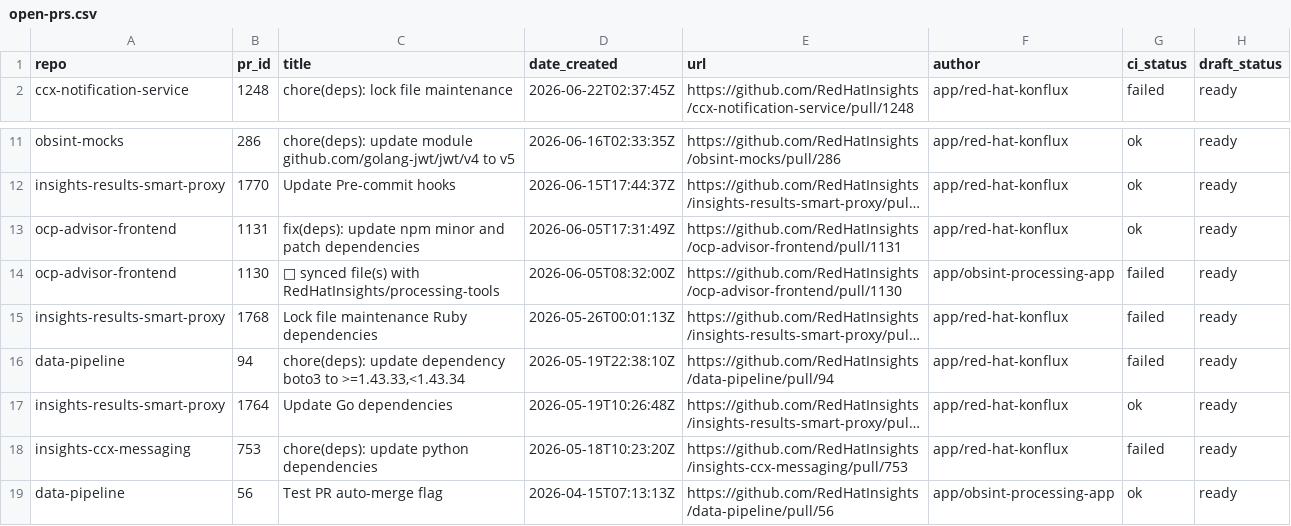
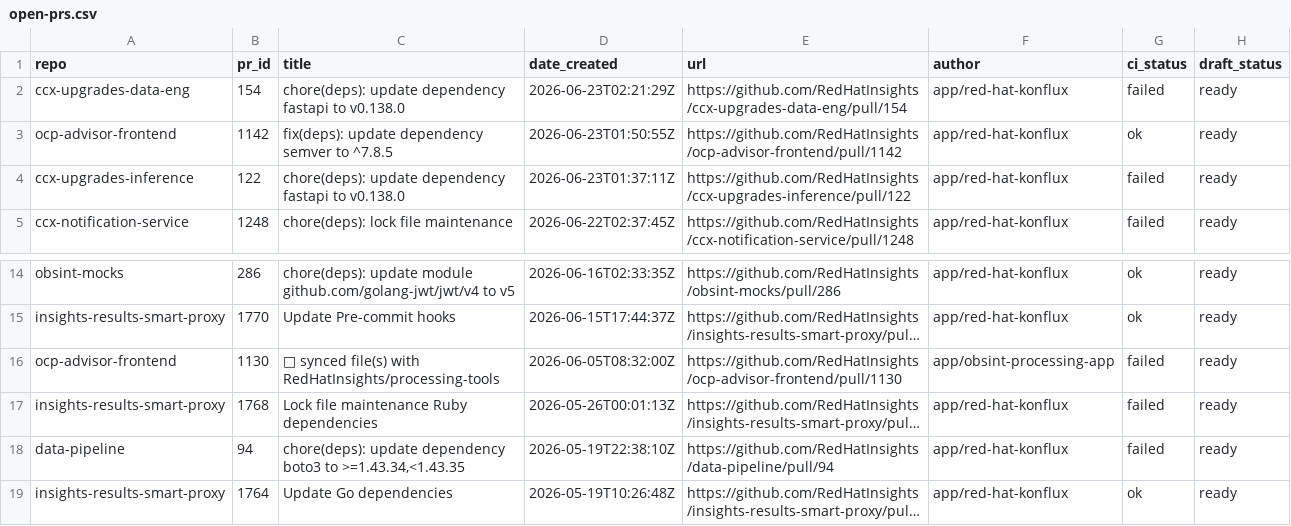
Before and after one commit to RedHatInsights/processing-tools, a CSV file: open_mr_pr/github/open-prs.csv, drawn as a sheet; only a part is shown, gaps mark what is left out; the shorter side is filled out with more unchanged rows; long unchanged cells end in …; removed rows and columns are numbered as before the commit, all else as after; the diff names each change by its address in the sheet, - before the commit and + after, or states it on an @@ line.

```diff
--- a/open_mr_pr/github/open-prs.csv
+++ b/open_mr_pr/github/open-prs.csv
+row 2: ccx-upgrades-data-eng | 154 | chore(deps): update dependency fastapi to v0.138.0 | 2026-06-23T02:21:29Z | https://github.com/RedHatInsights/ccx-upgrades-data-eng/pull/154 | app/red-hat-konflux | failed | ready
+row 3: ocp-advisor-frontend | 1142 | fix(deps): update dependency semver to ^7.8.5 | 2026-06-23T01:50:55Z | https://github.com/RedHatInsights/ocp-advisor-frontend/pull/1142 | app/red-hat-konflux | ok | ready
+row 4: ccx-upgrades-inference | 122 | chore(deps): update dependency fastapi to v0.138.0 | 2026-06-23T01:37:11Z | https://github.com/RedHatInsights/ccx-upgrades-inference/pull/122 | app/red-hat-konflux | failed | ready
-row 13: ocp-advisor-frontend | 1131 | fix(deps): update npm minor and patch dependencies | 2026-06-05T17:31:49Z | https://github.com/RedHatInsights/ocp-advisor-frontend/pull/1131 | app/red-hat-konflux | ok | ready
-C18 (title): …boto3 to >=1.43.33,<1.43.34
+C18 (title): …boto3 to >=1.43.34,<1.43.35
```
Also changed, not shown: 3 other files.
